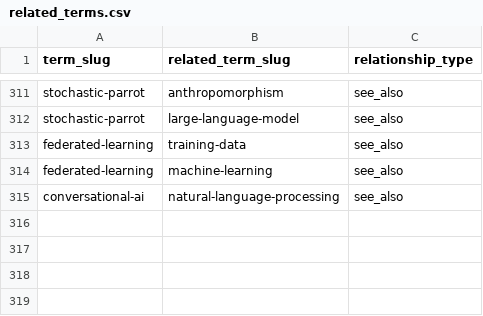
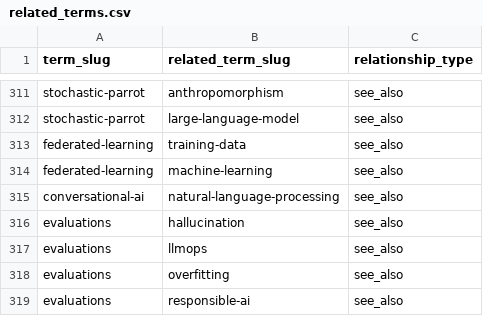
Before and after one commit to rallen7425/pm-rearchitected, a CSV file: db/glossary/related_terms.csv, drawn as a sheet; only a part is shown, gaps mark what is left out; the diff names each change by its address in the sheet, - before the commit and + after, or states it on an @@ line.

```diff
--- a/db/glossary/related_terms.csv
+++ b/db/glossary/related_terms.csv
+row 316: evaluations | hallucination | see_also
+row 317: evaluations | llmops | see_also
+row 318: evaluations | overfitting | see_also
+row 319: evaluations | responsible-ai | see_also
```
Also changed, not shown: db/glossary/aliases.csv, db/glossary/terms.csv.
